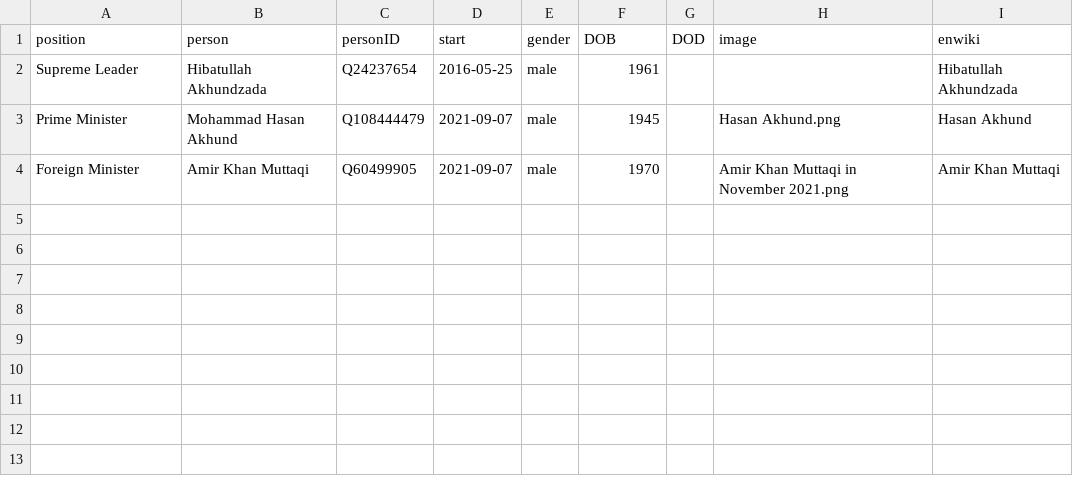
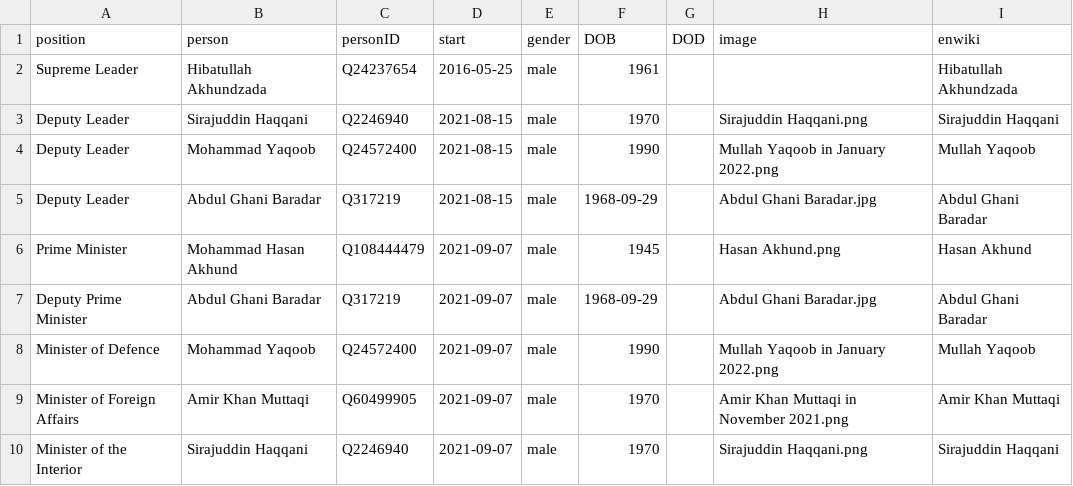
Before and after one commit to every-politician-scrapers/afghanistan, a CSV file: html/current.csv, drawn as a sheet.

```diff
--- a/html/current.csv
+++ b/html/current.csv
@@ -2,3 +2,9 @@ position,person,personID,start,gender,DOB,DOD,image,enwiki
 Supreme Leader,Hibatullah Akhundzada,Q24237654,2016-05-25,male,1961,,,Hibatullah Akhundzada
+Deputy Leader,Sirajuddin Haqqani,Q2246940,2021-08-15,male,1970,,Sirajuddin Haqqani.png,Sirajuddin Haqqani
+Deputy Leader,Mohammad Yaqoob,Q24572400,2021-08-15,male,1990,,Mullah Yaqoob in January 2022.png,Mullah Yaqoob
+Deputy Leader,Abdul Ghani Baradar,Q317219,2021-08-15,male,1968-09-29,,Abdul Ghani Baradar.jpg,Abdul Ghani Baradar
 Prime Minister,Mohammad Hasan Akhund,Q108444479,2021-09-07,male,1945,,Hasan Akhund.png,Hasan Akhund
-Foreign Minister,Amir Khan Muttaqi,Q60499905,2021-09-07,male,1970,,Amir Khan Muttaqi in November 2021.png,Amir Khan Muttaqi
+Deputy Prime Minister,Abdul Ghani Baradar,Q317219,2021-09-07,male,1968-09-29,,Abdul Ghani Baradar.jpg,Abdul Ghani Baradar
+Minister of Defence,Mohammad Yaqoob,Q24572400,2021-09-07,male,1990,,Mullah Yaqoob in January 2022.png,Mullah Yaqoob
+Minister of Foreign Affairs,Amir Khan Muttaqi,Q60499905,2021-09-07,male,1970,,Amir Khan Muttaqi in November 2021.png,Amir Khan Muttaqi
+Minister of the Interior,Sirajuddin Haqqani,Q2246940,2021-09-07,male,1970,,Sirajuddin Haqqani.png,Sirajuddin Haqqani
```
Also changed, not shown: html/family.csv, html/legislators.csv, 4 other files.
